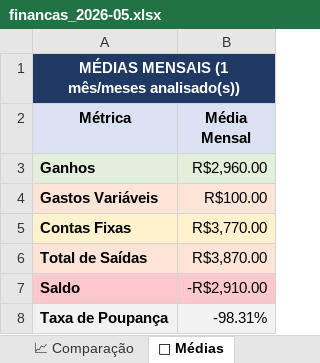
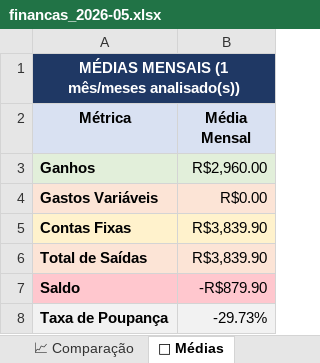
Before and after one commit to Jordano27/financas, an Excel workbook: relatorios/financas_2026-05.xlsx, sheet 📐 Médias, drawn as a sheet; values as stored, in another font and other column widths than the file's, no borders; the diff names each change by its address in the sheet, - before the commit and + after, or states it on an @@ line.

```diff
--- a/relatorios/financas_2026-05.xlsx (sheet 📐 Médias)
+++ b/relatorios/financas_2026-05.xlsx (sheet 📐 Médias)
-B4 (Média Mensal): R$100.00
+B4 (Média Mensal): R$0.00
-B5 (Média Mensal): R$3,770.00
+B5 (Média Mensal): R$3,839.90
-B6 (Média Mensal): R$3,870.00
+B6 (Média Mensal): R$3,839.90
-B7 (Média Mensal): -R$2,910.00
+B7 (Média Mensal): -R$879.90
-B8 (Média Mensal): -98.31%
+B8 (Média Mensal): -29.73%
```
Also changed, not shown: sheet 🏷 Categorias, sheet ✅❌ Adim. & Inadim., sheet 📋 Contas Fixas, sheet 📈 Comparação, sheet 💸 Gastos, sheet 📊 Resumo, 1 more sheet, 12 other files.
